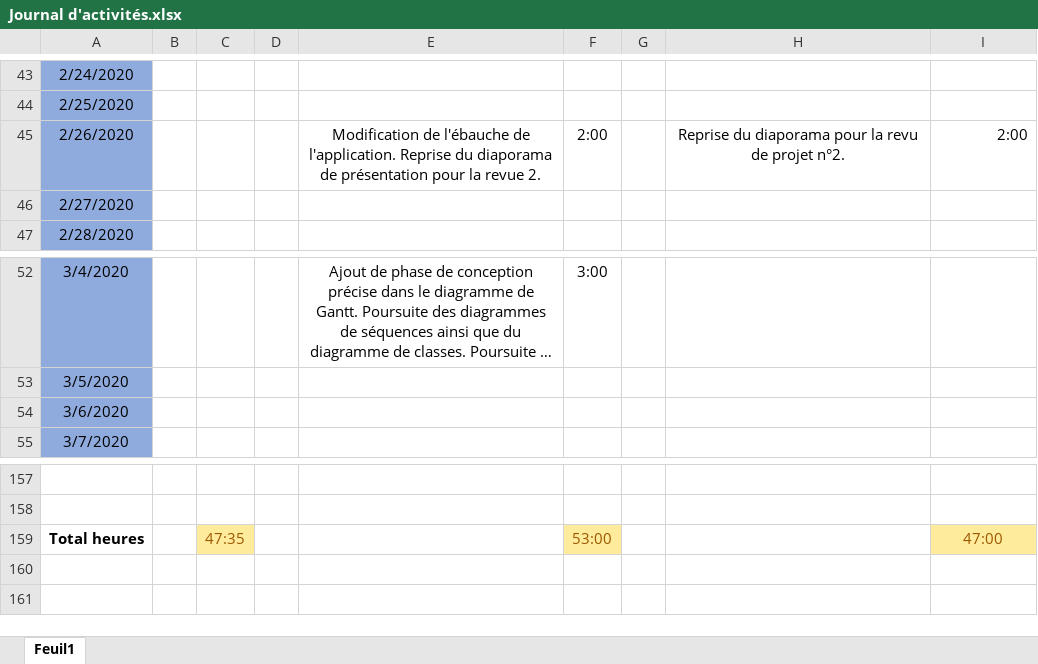
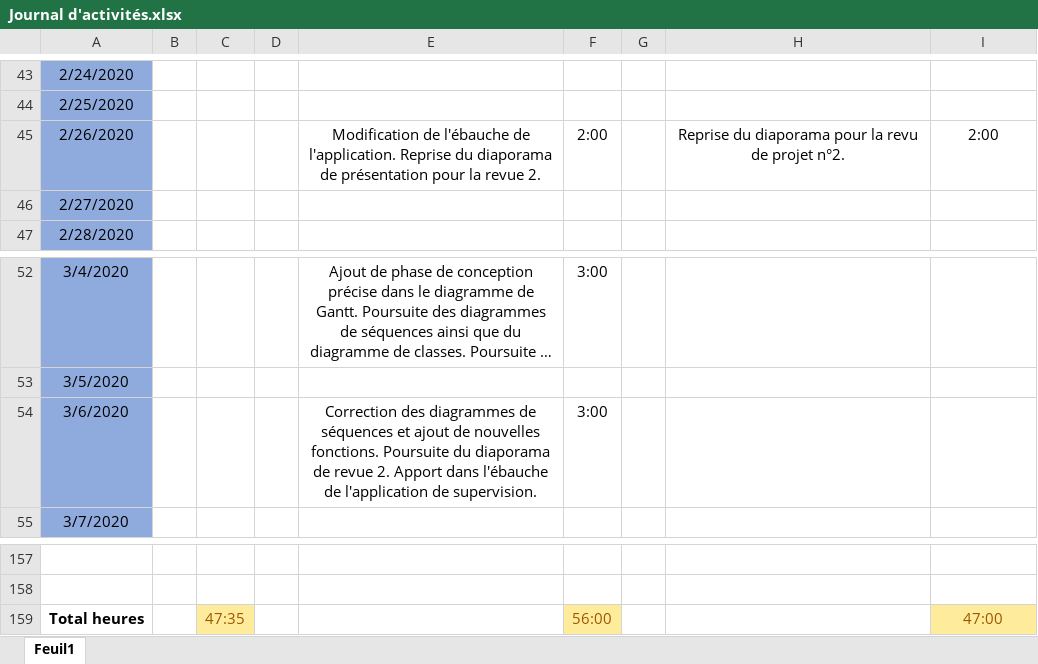
Before and after one commit to GuiguiMvn/Systeme-Escape-Game-Telethon, an Excel workbook: Commun/Journal d'activités.xlsx, sheet Feuil1, drawn as a sheet; only a part is shown, gaps mark what is left out; long unchanged cells end in …; values as stored, in another font and other column widths than the file's, no borders; the diff names each change by its address in the sheet, - before the commit and + after, or states it on an @@ line.

Commit message:
MAJ du journal d'activités.

```diff
--- a/Commun/Journal d'activités.xlsx (sheet Feuil1)
+++ b/Commun/Journal d'activités.xlsx (sheet Feuil1)
-I45 alignment: right
+I45 alignment: center
-E54: (empty)
+E54: Correction des diagrammes de séquences et ajout de nouvelles fonctions. Poursuite du diaporama de revue 2. Apport dans l'ébauche de l'application de supervision.
-F54: (empty)
+F54: 3:00
-F159: 53:00
+F159: 56:00
```
